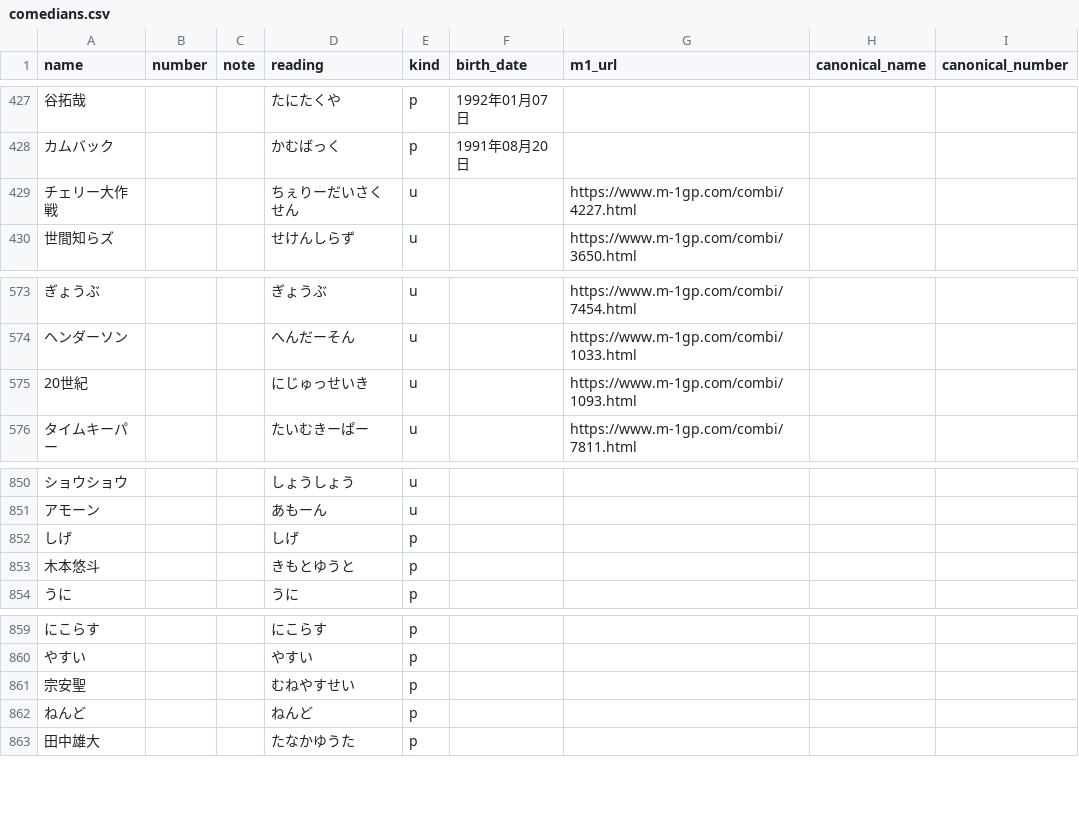
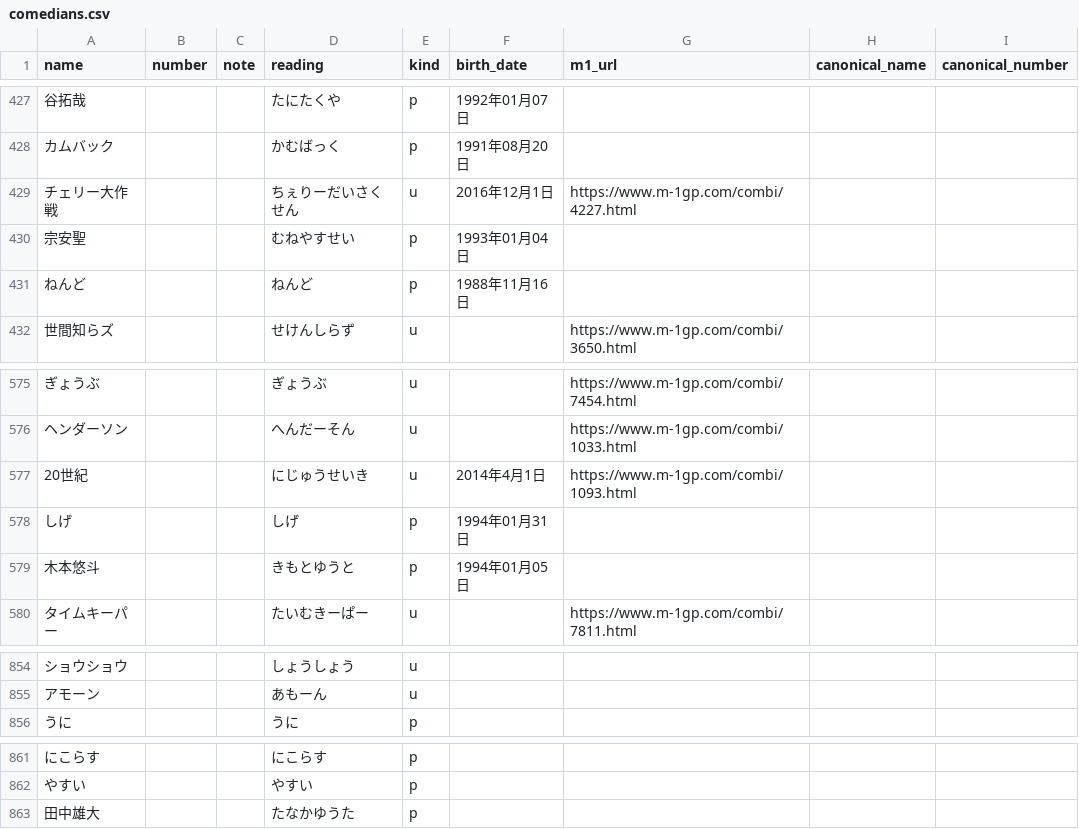
Before and after one commit to gmmtea/owarai-data, a CSV file: seed_csv/comedians.csv, drawn as a sheet; only a part is shown, gaps mark what is left out; removed rows and columns are numbered as before the commit, all else as after; the diff names each change by its address in the sheet, - before the commit and + after, or states it on an @@ line.

```diff
--- a/seed_csv/comedians.csv
+++ b/seed_csv/comedians.csv
-F429 (birth_date): (empty)
+F429 (birth_date): 2016年12月1日
+row 430: 宗安聖 |  |  | むねやすせい | p | 1993年01月04日
+row 431: ねんど |  |  | ねんど | p | 1988年11月16日
-D577 (reading): にじゅっせいき
+D577 (reading): にじゅうせいき
-F577 (birth_date): (empty)
+F577 (birth_date): 2014年4月1日
+row 578: しげ |  |  | しげ | p | 1994年01月31日
+row 579: 木本悠斗 |  |  | きもとゆうと | p | 1994年01月05日
-row 852: しげ |  |  | しげ | p
-row 853: 木本悠斗 |  |  | きもとゆうと | p
-row 861: 宗安聖 |  |  | むねやすせい | p
-row 862: ねんど |  |  | ねんど | p
```
Also changed, not shown: 1 other file.
